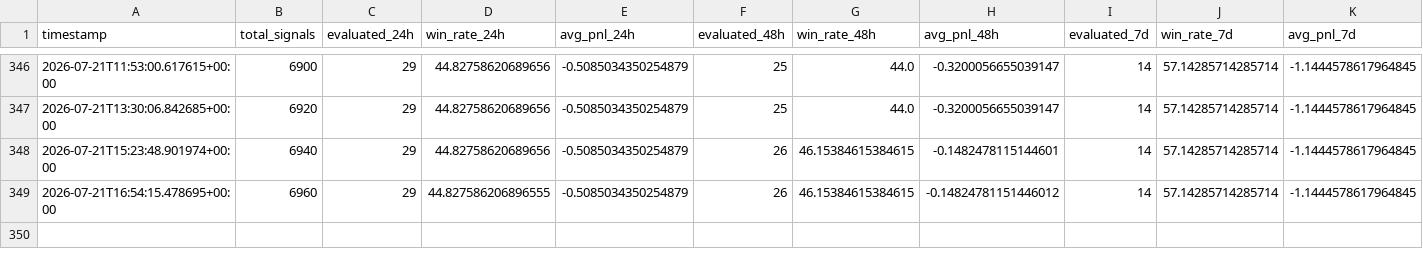
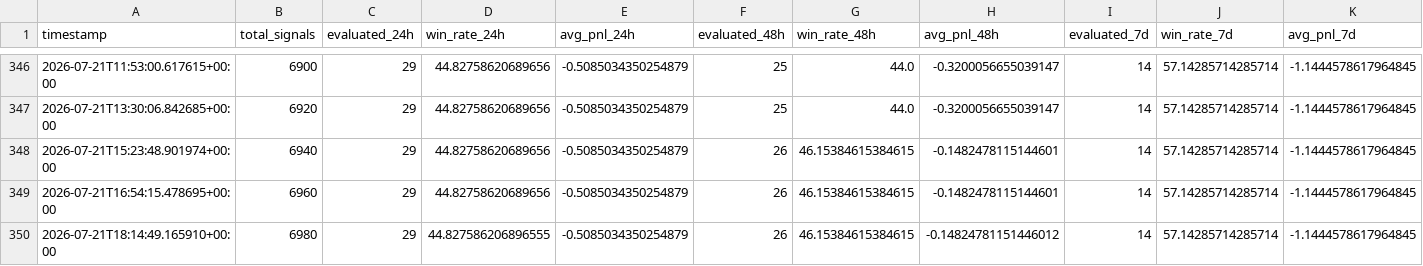
Before and after one commit to ZozoCodEx/crypto-signal-bot, a CSV file: crypto-signal-bot/signal_performance_summary.csv, drawn as a sheet; only a part is shown, gaps mark what is left out; rows hold the shown columns only; the diff names each change by its address in the sheet, - before the commit and + after, or states it on an @@ line.

```diff
--- a/crypto-signal-bot/signal_performance_summary.csv
+++ b/crypto-signal-bot/signal_performance_summary.csv
-D349 (win_rate_24h): 44.827586206896555
+D349 (win_rate_24h): 44.82758620689656
-H349 (avg_pnl_48h): -0.14824781151446012
+H349 (avg_pnl_48h): -0.1482478115144601
+row 350: 2026-07-21T18:14:49.165910+00:00 | 6980 | 29 | 44.827586206896555 | -0.5085034350254879 | 26 | 46.15384615384615 | -0.14824781151446012 | 14 | 57.14285714285714 | -1.1444578617964845
```
Also changed, not shown: crypto-signal-bot/market_regime.csv, crypto-signal-bot/opportunities.csv, 7 other files.
